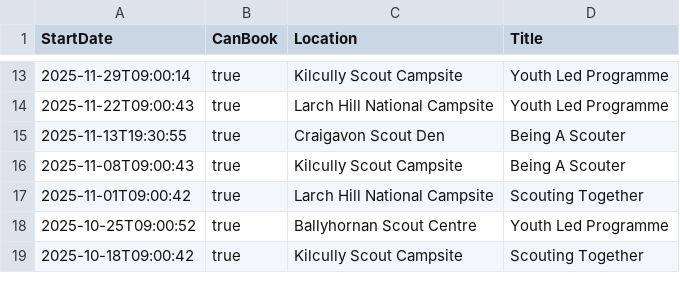
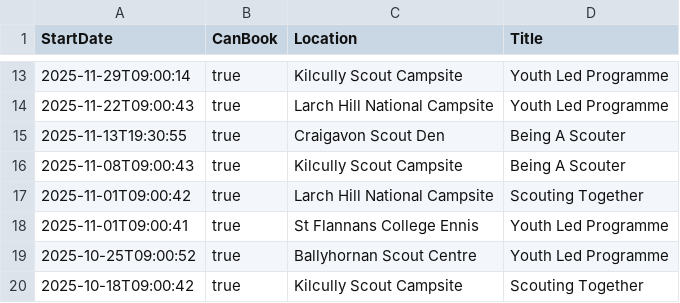
Before and after one commit to markmc/scouts-ie-training-schedule, a CSV file: next-training.csv, drawn as a sheet; only a part is shown, gaps mark what is left out; the diff names each change by its address in the sheet, - before the commit and + after, or states it on an @@ line.

```diff
--- a/next-training.csv
+++ b/next-training.csv
+row 18: 2025-11-01T09:00:41 | true | St Flannans College Ennis | Youth Led Programme
```
Also changed, not shown: 1 other file.
